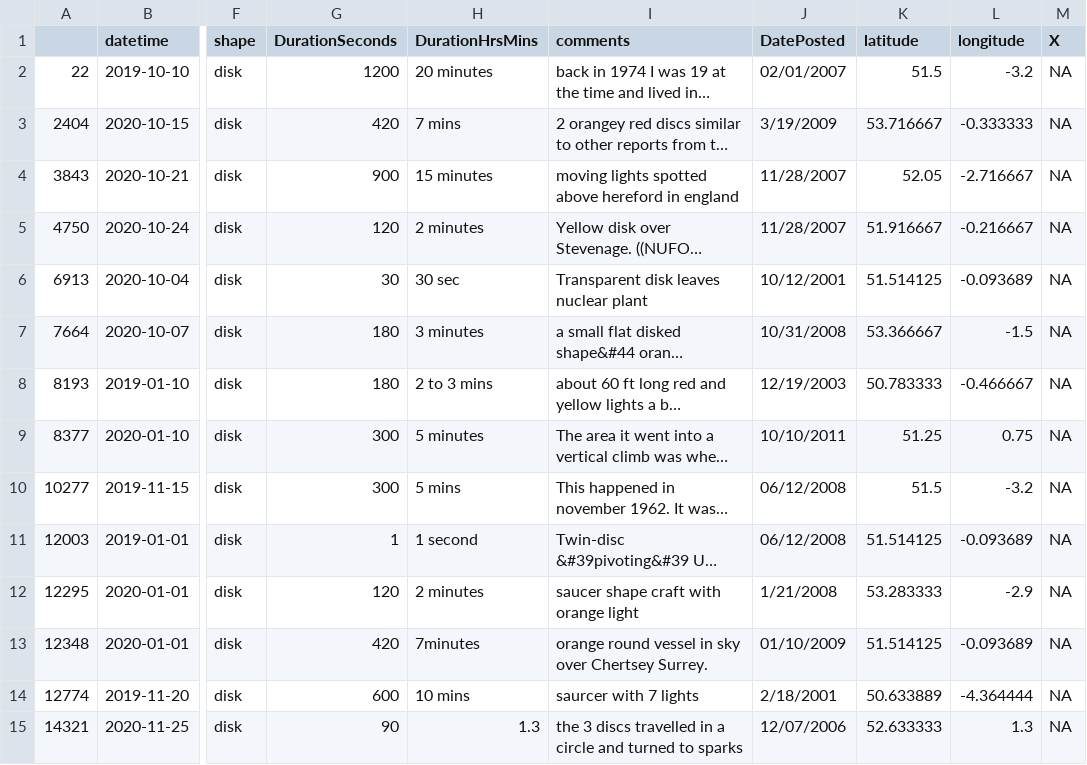
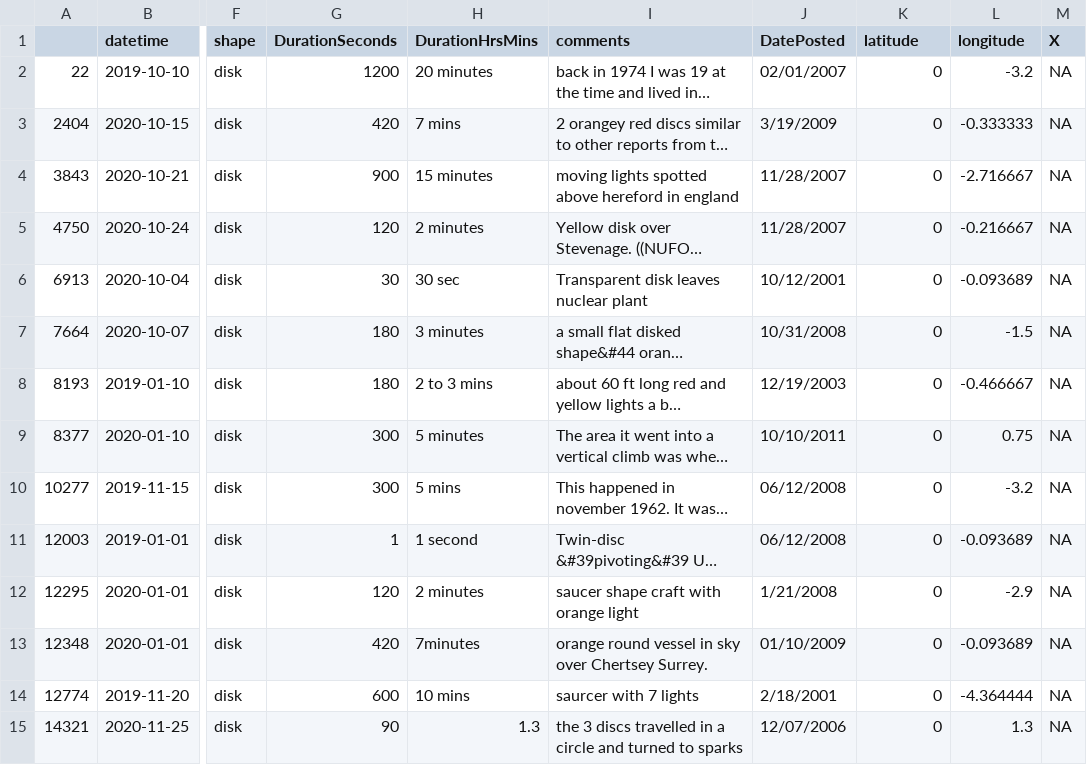
Before and after one commit to richa1707/sample_assessment, a CSV file: ufo_gb.csv, drawn as a sheet; only a part is shown, gaps mark what is left out; long unchanged cells end in …; the diff covers the shown part only; the diff names each change by its address in the sheet, - before the commit and + after, or states it on an @@ line.

```diff
--- a/ufo_gb.csv
+++ b/ufo_gb.csv
-K2 (latitude): 51.5
+K2 (latitude): 0
-K3 (latitude): 53.716667
+K3 (latitude): 0
-K4 (latitude): 52.05
+K4 (latitude): 0
-K5 (latitude): 51.916667
+K5 (latitude): 0
-K6 (latitude): 51.514125
+K6 (latitude): 0
-K7 (latitude): 53.366667
+K7 (latitude): 0
-K8 (latitude): 50.783333
+K8 (latitude): 0
-K9 (latitude): 51.25
+K9 (latitude): 0
-K10 (latitude): 51.5
+K10 (latitude): 0
-K11 (latitude): 51.514125
+K11 (latitude): 0
-K12 (latitude): 53.283333
+K12 (latitude): 0
-K13 (latitude): 51.514125
+K13 (latitude): 0
-K14 (latitude): 50.633889
+K14 (latitude): 0
-K15 (latitude): 52.633333
+K15 (latitude): 0
```
Also changed, not shown: 97 edited cells elsewhere in this file, 2 other files.
